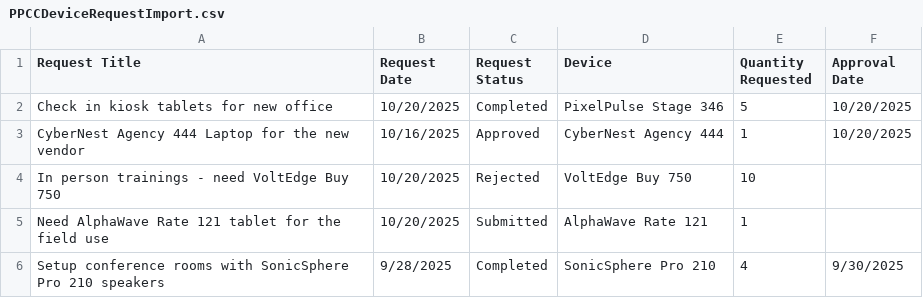
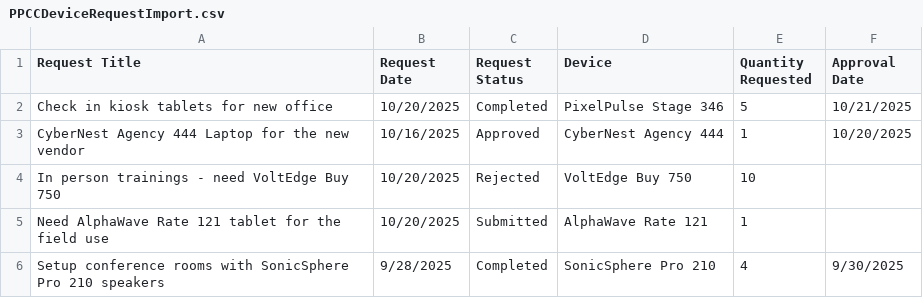
Before and after one commit to microsoft/apps-agents-workshop, a CSV file: Module3 Images/PPCCDeviceRequestImport.csv, drawn as a sheet; only a part is shown.

```diff
--- a/Module3 Images/PPCCDeviceRequestImport.csv
+++ b/Module3 Images/PPCCDeviceRequestImport.csv
@@ -1,3 +1,3 @@
 Request Title,Request Date,Request Status,Device,Quantity Requested,Approval Date
-Check in kiosk tablets for new office,10/20/2025,Completed,PixelPulse Stage 346,5,10/20/2025
+Check in kiosk tablets for new office,10/20/2025,Completed,PixelPulse Stage 346,5,10/21/2025
 CyberNest Agency 444 Laptop for the new vendor,10/16/2025,Approved,CyberNest Agency 444,1,10/20/2025
```
